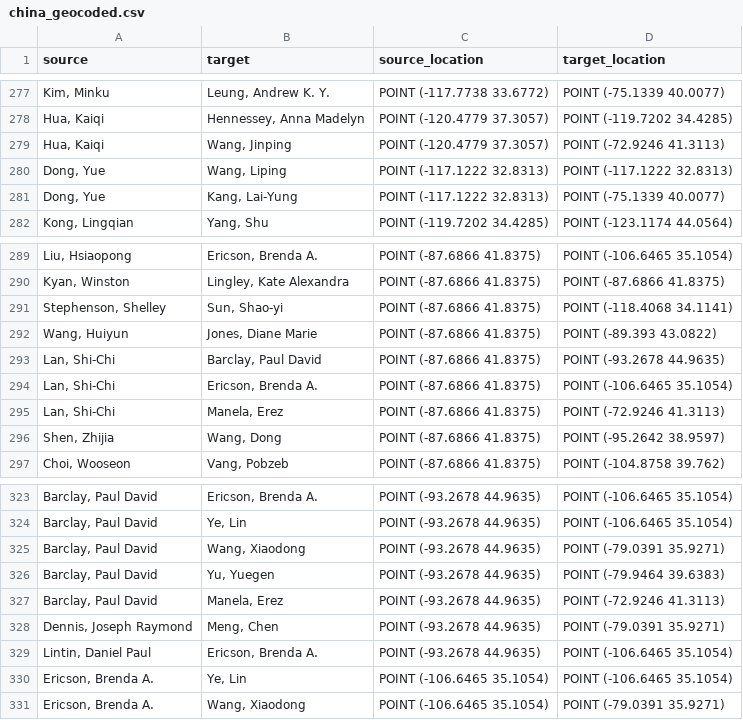
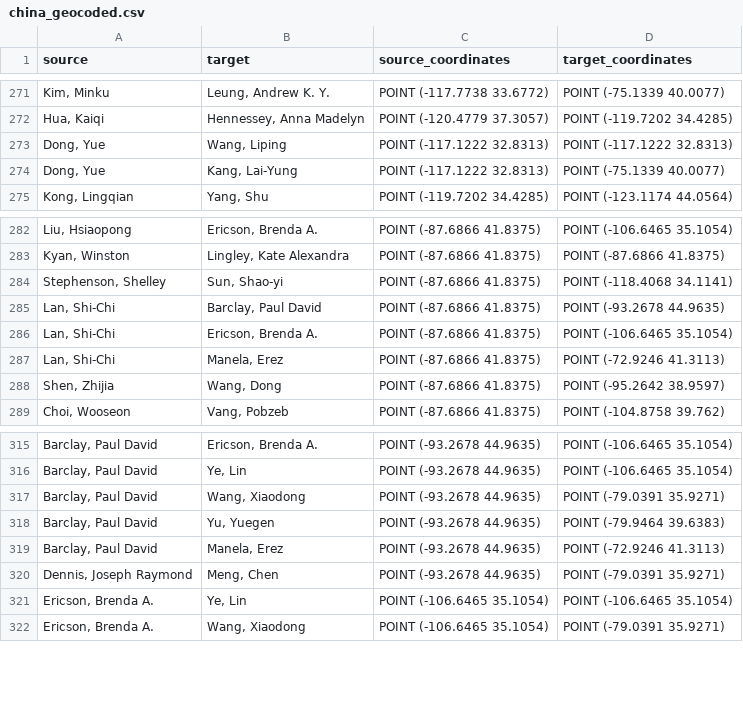
Before and after one commit to vedelsbrunner/GeoNet, a CSV file: datasets/china_geocoded.csv, drawn as a sheet; only a part is shown, gaps mark what is left out; the diff covers the shown part only.

```diff
--- a/datasets/china_geocoded.csv
+++ b/datasets/china_geocoded.csv
@@ -1 +1 @@
-source,target,source_location,target_location
+source,target,source_coordinates,target_coordinates
@@ -278,3 +272,2 @@ source,target,source_location,target_location
 "Hua, Kaiqi","Hennessey, Anna Madelyn",POINT (-120.4779 37.3057),POINT (-119.7202 34.4285)
-"Hua, Kaiqi","Wang, Jinping",POINT (-120.4779 37.3057),POINT (-72.9246 41.3113)
 "Dong, Yue","Wang, Liping",POINT (-117.1222 32.8313),POINT (-117.1222 32.8313)
@@ -291,3 +284,2 @@ source,target,source_location,target_location
 "Stephenson, Shelley","Sun, Shao-yi",POINT (-87.6866 41.8375),POINT (-118.4068 34.1141)
-"Wang, Huiyun","Jones, Diane Marie",POINT (-87.6866 41.8375),POINT (-89.393 43.0822)
 "Lan, Shi-Chi","Barclay, Paul David",POINT (-87.6866 41.8375),POINT (-93.2678 44.9635)
@@ -328,3 +320,2 @@ source,target,source_location,target_location
 "Dennis, Joseph Raymond","Meng, Chen",POINT (-93.2678 44.9635),POINT (-79.0391 35.9271)
-"Lintin, Daniel Paul","Ericson, Brenda A.",POINT (-93.2678 44.9635),POINT (-106.6465 35.1054)
 "Ericson, Brenda A.","Ye, Lin",POINT (-106.6465 35.1054),POINT (-106.6465 35.1054)
```
Also changed, not shown: 6 removed rows elsewhere in this file, 7 other files.
